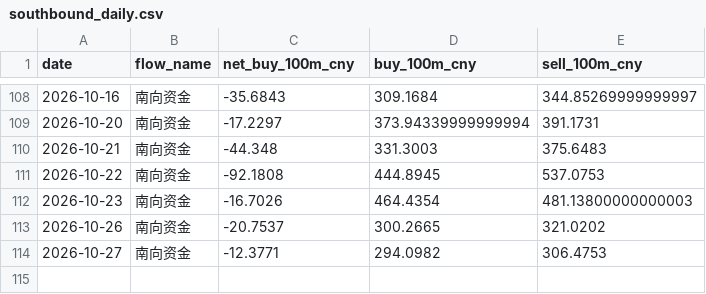
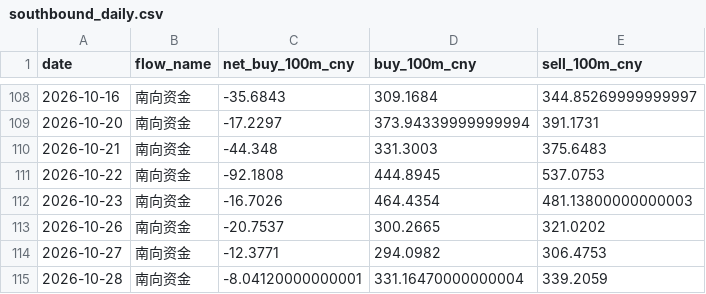
Before and after one commit to zard-sakai/economy_data, a CSV file: cross_market_data/southbound_daily.csv, drawn as a sheet; only a part is shown, gaps mark what is left out; the diff names each change by its address in the sheet, - before the commit and + after, or states it on an @@ line.

```diff
--- a/cross_market_data/southbound_daily.csv
+++ b/cross_market_data/southbound_daily.csv
+row 115: 2026-10-28 | 南向资金 | -8.04120000000001 | 331.16470000000004 | 339.2059
```
Also changed, not shown: cross_market_data/northbound_daily.csv, 4 other files.
